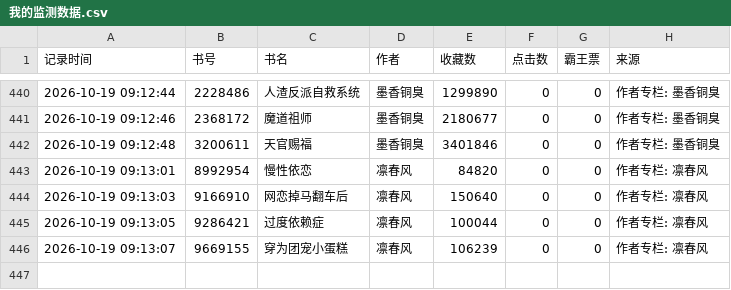
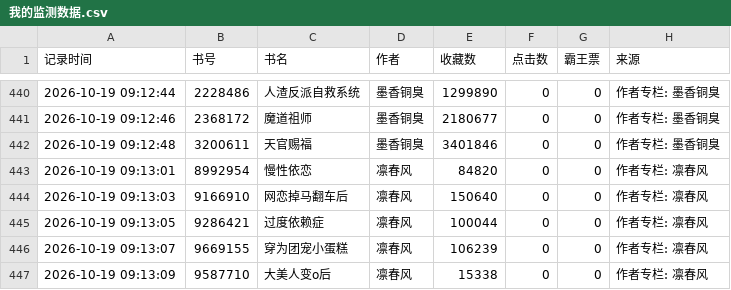
Before and after one commit to kkk123-cell/jjwxc-monitor, a CSV file: data/我的监测数据.csv, drawn as a sheet; only a part is shown, gaps mark what is left out; the diff names each change by its address in the sheet, - before the commit and + after, or states it on an @@ line.

Commit message:
Auto update data

```diff
--- a/data/我的监测数据.csv
+++ b/data/我的监测数据.csv
+row 447: 2026-10-19 09:13:09 | 9587710 | 大美人变o后 | 凛春风 | 15338 | 0 | 0 | 作者专栏: 凛春风
```
